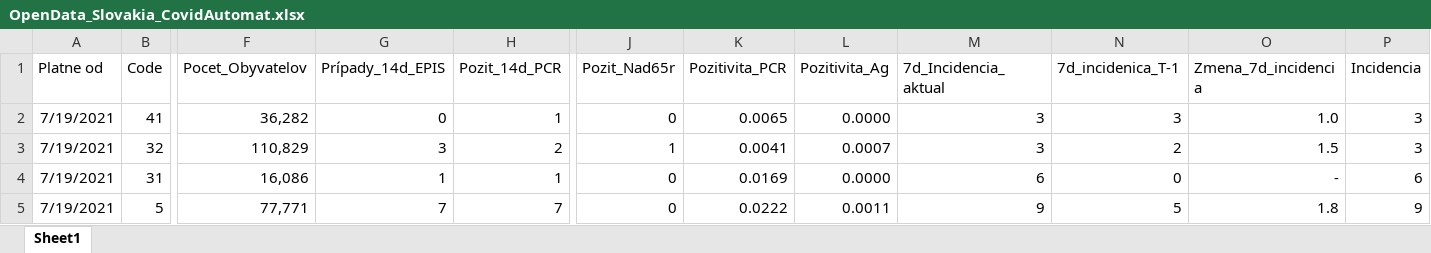
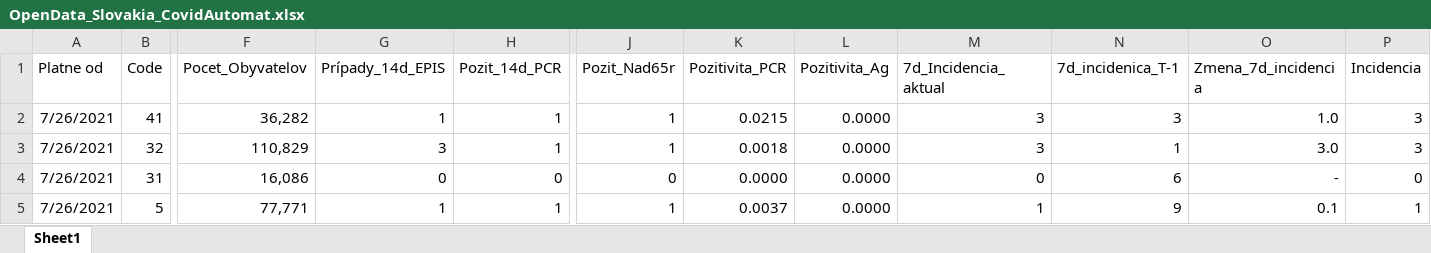
Before and after one commit to Institut-zdravotnych-analyz/covid19-data, an Excel workbook: OpenData_Slovakia_CovidAutomat.xlsx, sheet Sheet1, drawn as a sheet; only a part is shown, gaps mark what is left out; values as stored, in another font and other column widths than the file's, no borders; the diff covers the shown part only; the diff names each change by its address in the sheet, - before the commit and + after, or states it on an @@ line.

```diff
--- a/OpenData_Slovakia_CovidAutomat.xlsx (sheet Sheet1)
+++ b/OpenData_Slovakia_CovidAutomat.xlsx (sheet Sheet1)
-A2:A5 (Platne od): 7/19/2021
+A2:A5 (Platne od): 7/26/2021
-G2 (Prípady_14d_EPIS): 0
+G2 (Prípady_14d_EPIS): 1
-J2 (Pozit_Nad65r): 0
+J2 (Pozit_Nad65r): 1
-K2 (Pozitivita_PCR): 0.0065
+K2 (Pozitivita_PCR): 0.0215
-H3 (Pozit_14d_PCR): 2
+H3 (Pozit_14d_PCR): 1
-K3 (Pozitivita_PCR): 0.0041
+K3 (Pozitivita_PCR): 0.0018
-L3 (Pozitivita_Ag): 0.0007
+L3 (Pozitivita_Ag): 0.0000
-N3 (7d_incidenica_T-1): 2
+N3 (7d_incidenica_T-1): 1
-O3 (Zmena_7d_incidencia): 1.5
+O3 (Zmena_7d_incidencia): 3.0
-G4 (Prípady_14d_EPIS): 1
+G4 (Prípady_14d_EPIS): 0
-H4 (Pozit_14d_PCR): 1
+H4 (Pozit_14d_PCR): 0
-K4 (Pozitivita_PCR): 0.0169
+K4 (Pozitivita_PCR): 0.0000
-M4 (7d_Incidencia_aktual): 6
+M4 (7d_Incidencia_aktual): 0
-N4 (7d_incidenica_T-1): 0
+N4 (7d_incidenica_T-1): 6
-P4 (Incidencia): 6
+P4 (Incidencia): 0
-G5 (Prípady_14d_EPIS): 7
+G5 (Prípady_14d_EPIS): 1
-H5 (Pozit_14d_PCR): 7
+H5 (Pozit_14d_PCR): 1
-J5 (Pozit_Nad65r): 0
+J5 (Pozit_Nad65r): 1
-K5 (Pozitivita_PCR): 0.0222
+K5 (Pozitivita_PCR): 0.0037
-L5 (Pozitivita_Ag): 0.0011
+L5 (Pozitivita_Ag): 0.0000
-M5 (7d_Incidencia_aktual): 9
+M5 (7d_Incidencia_aktual): 1
-N5 (7d_incidenica_T-1): 5
+N5 (7d_incidenica_T-1): 9
-O5 (Zmena_7d_incidencia): 1.8
+O5 (Zmena_7d_incidencia): 0.1
-P5 (Incidencia): 9
+P5 (Incidencia): 1
```
Also changed, not shown: 571 edited cells elsewhere in this sheet, OpenData_Slovakia_CovidAutomat_History.xlsx, 1 other file.
